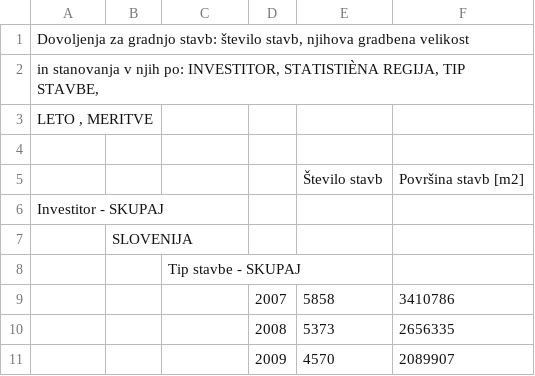
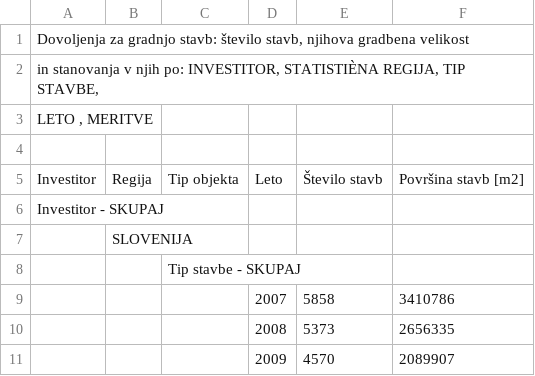
Before and after one commit to jan248/APPR-2018-19, a CSV file: podatki/Gradbena_dovoljenja_vrsta_stavbe.csv, drawn as a sheet; only a part is shown; removed rows and columns are numbered as before the commit, all else as after; the diff names each change by its address in the sheet, - before the commit and + after, or states it on an @@ line.

```diff
--- a/podatki/Gradbena_dovoljenja_vrsta_stavbe.csv
+++ b/podatki/Gradbena_dovoljenja_vrsta_stavbe.csv
-row 5:  |  |  |  | Število stavb | Površina stavb [m2]
+row 5: Investitor | Regija | Tip objekta | Leto | Število stavb | Površina stavb [m2]
```
Also changed, not shown: podatki/Izobrazba_po_obcinah.csv, podatki/Kriminaliteta_po_obcinah.csv, 17 other files.
